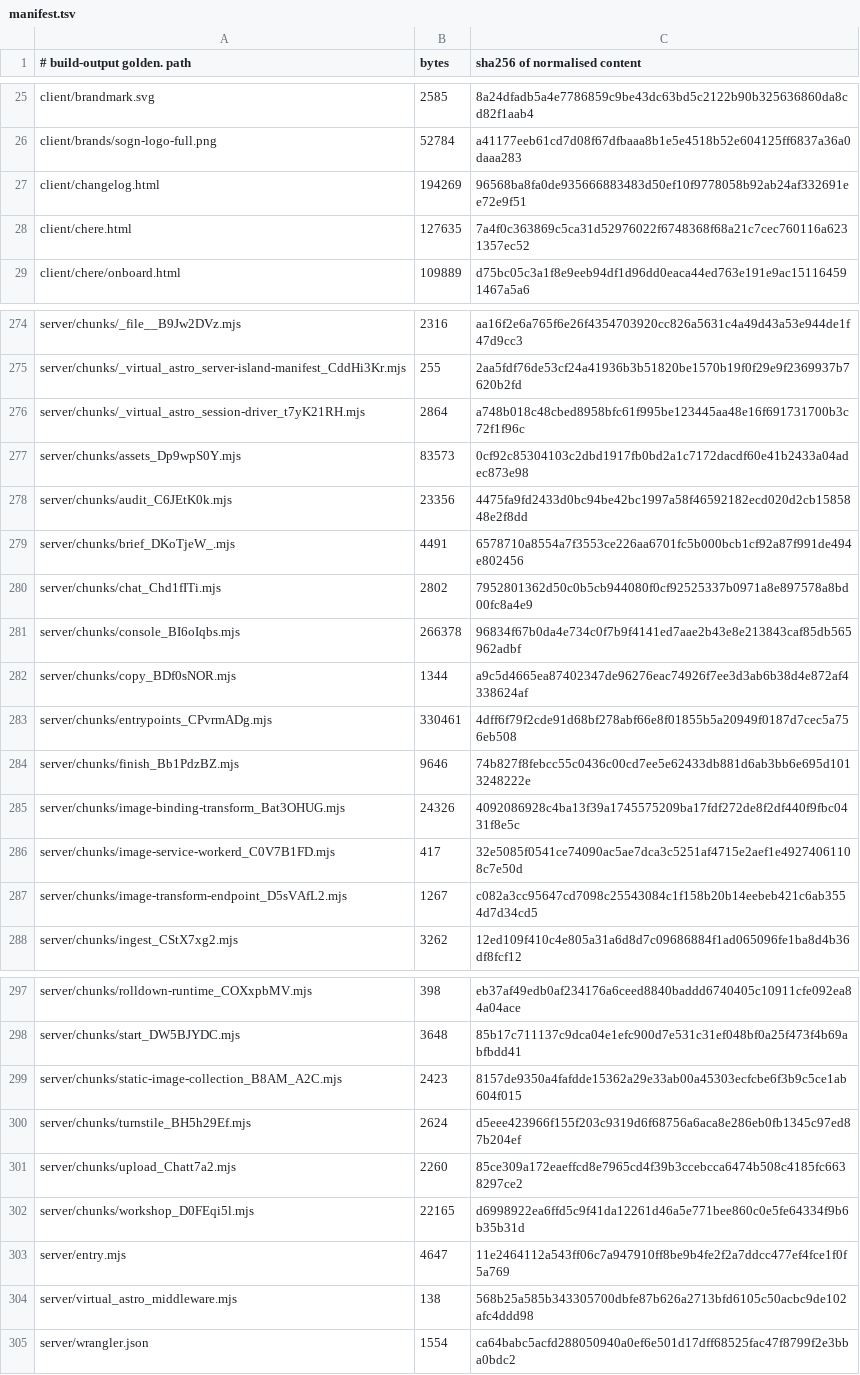
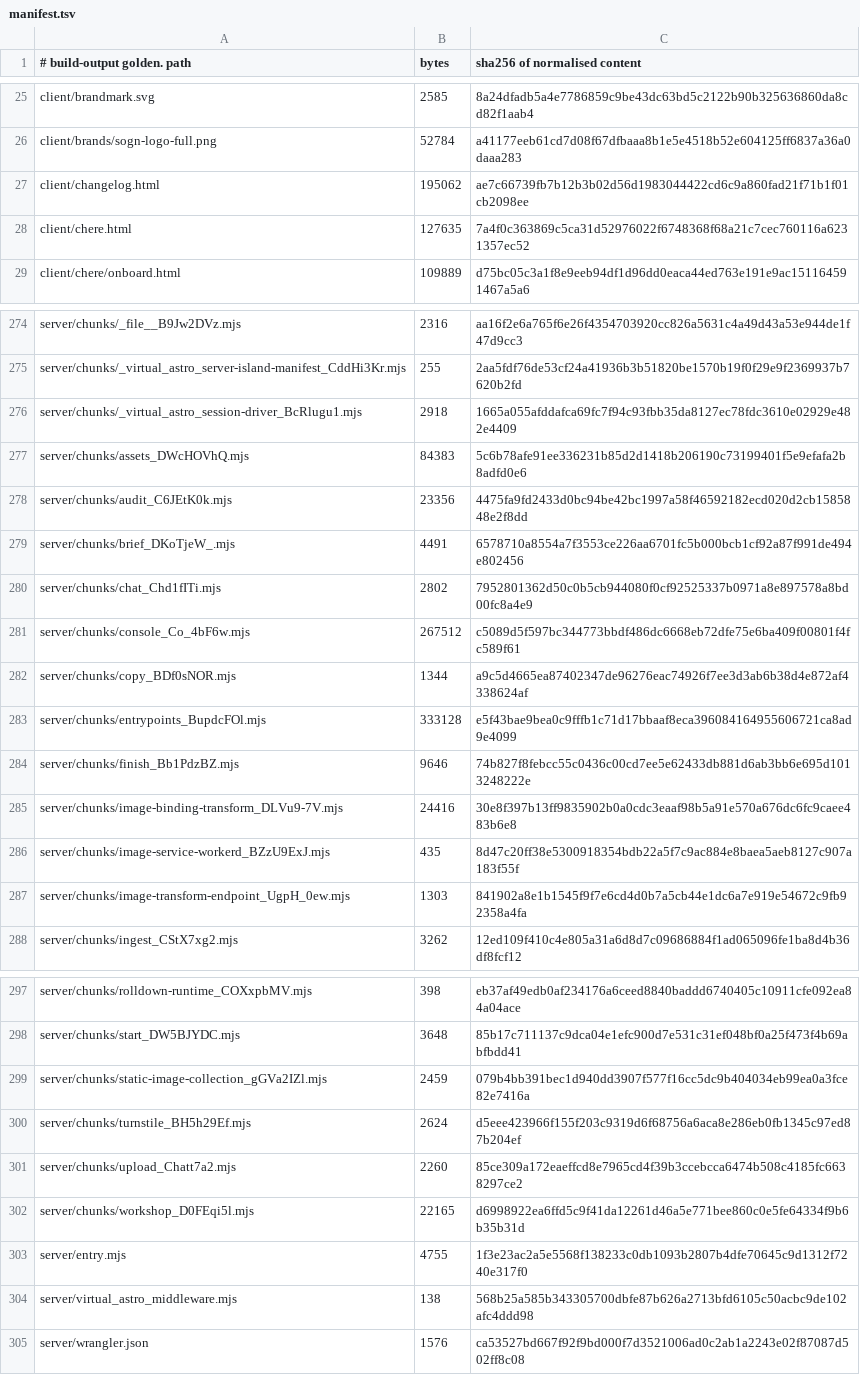
Before and after one commit to Preston2012/winterscode, a TSV file: .goldens/manifest.tsv, drawn as a sheet; only a part is shown, gaps mark what is left out; the diff covers the shown part only.

```diff
--- a/.goldens/manifest.tsv
+++ b/.goldens/manifest.tsv
@@ -26,3 +26,3 @@ client/brandmark.svg	2585	8a24dfadb5a4e7786859c9be43dc63bd5c2122b90b325636860da8
 client/brands/sogn-logo-full.png	52784	a41177eeb61cd7d08f67dfbaaa8b1e5e4518b52e604125ff6837a36a0daaa283
-client/changelog.html	194269	96568ba8fa0de935666883483d50ef10f9778058b92ab24af332691ee72e9f51
+client/changelog.html	195062	ae7c66739fb7b12b3b02d56d1983044422cd6c9a860fad21f71b1f01cb2098ee
 client/chere.html	127635	7a4f0c363869c5ca31d52976022f6748368f68a21c7cec760116a6231357ec52
@@ -275,4 +275,4 @@ server/chunks/_file__B9Jw2DVz.mjs	2316	aa16f2e6a765f6e26f4354703920cc826a5631c4a
 server/chunks/_virtual_astro_server-island-manifest_CddHi3Kr.mjs	255	2aa5fdf76de53cf24a41936b3b51820be1570b19f0f29e9f2369937b7620b2fd
-server/chunks/_virtual_astro_session-driver_t7yK21RH.mjs	2864	a748b018c48cbed8958bfc61f995be123445aa48e16f691731700b3c72f1f96c
-server/chunks/assets_Dp9wpS0Y.mjs	83573	0cf92c85304103c2dbd1917fb0bd2a1c7172dacdf60e41b2433a04adec873e98
+server/chunks/_virtual_astro_session-driver_BcRlugu1.mjs	2918	1665a055afddafca69fc7f94c93fbb35da8127ec78fdc3610e02929e482e4409
+server/chunks/assets_DWcHOVhQ.mjs	84383	5c6b78afe91ee336231b85d2d1418b206190c73199401f5e9efafa2b8adfd0e6
 server/chunks/audit_C6JEtK0k.mjs	23356	4475fa9fd2433d0bc94be42bc1997a58f46592182ecd020d2cb1585848e2f8dd
@@ -280,9 +280,9 @@ server/chunks/brief_DKoTjeW_.mjs	4491	6578710a8554a7f3553ce226aa6701fc5b000bcb1c
 server/chunks/chat_Chd1fITi.mjs	2802	7952801362d50c0b5cb944080f0cf92525337b0971a8e897578a8bd00fc8a4e9
-server/chunks/console_BI6oIqbs.mjs	266378	96834f67b0da4e734c0f7b9f4141ed7aae2b43e8e213843caf85db565962adbf
+server/chunks/console_Co_4bF6w.mjs	267512	c5089d5f597bc344773bbdf486dc6668eb72dfe75e6ba409f00801f4fc589f61
 server/chunks/copy_BDf0sNOR.mjs	1344	a9c5d4665ea87402347de96276eac74926f7ee3d3ab6b38d4e872af4338624af
-server/chunks/entrypoints_CPvrmADg.mjs	330461	4dff6f79f2cde91d68bf278abf66e8f01855b5a20949f0187d7cec5a756eb508
+server/chunks/entrypoints_BupdcFOl.mjs	333128	e5f43bae9bea0c9fffb1c71d17bbaaf8eca396084164955606721ca8ad9e4099
 server/chunks/finish_Bb1PdzBZ.mjs	9646	74b827f8febcc55c0436c00cd7ee5e62433db881d6ab3bb6e695d1013248222e
-server/chunks/image-binding-transform_Bat3OHUG.mjs	24326	4092086928c4ba13f39a1745575209ba17fdf272de8f2df440f9fbc0431f8e5c
-server/chunks/image-service-workerd_C0V7B1FD.mjs	417	32e5085f0541ce74090ac5ae7dca3c5251af4715e2aef1e49274061108c7e50d
-server/chunks/image-transform-endpoint_D5sVAfL2.mjs	1267	c082a3cc95647cd7098c25543084c1f158b20b14eebeb421c6ab3554d7d34cd5
+server/chunks/image-binding-transform_DLVu9-7V.mjs	24416	30e8f397b13ff9835902b0a0cdc3eaaf98b5a91e570a676dc6fc9caee483b6e8
+server/chunks/image-service-workerd_BZzU9ExJ.mjs	435	8d47c20ff38e5300918354bdb22a5f7c9ac884e8baea5aeb8127c907a183f55f
+server/chunks/image-transform-endpoint_UgpH_0ew.mjs	1303	841902a8e1b1545f9f7e6cd4d0b7a5cb44e1dc6a7e919e54672c9fb92358a4fa
 server/chunks/ingest_CStX7xg2.mjs	3262	12ed109f410c4e805a31a6d8d7c09686884f1ad065096fe1ba8d4b36df8fcf12
@@ -298,3 +298,3 @@ server/chunks/rolldown-runtime_COXxpbMV.mjs	398	eb37af49edb0af234176a6ceed8840ba
 server/chunks/start_DW5BJYDC.mjs	3648	85b17c711137c9dca04e1efc900d7e531c31ef048bf0a25f473f4b69abfbdd41
-server/chunks/static-image-collection_B8AM_A2C.mjs	2423	8157de9350a4fafdde15362a29e33ab00a45303ecfcbe6f3b9c5ce1ab604f015
+server/chunks/static-image-collection_gGVa2IZl.mjs	2459	079b4bb391bec1d940dd3907f577f16cc5dc9b404034eb99ea0a3fce82e7416a
 server/chunks/turnstile_BH5h29Ef.mjs	2624	d5eee423966f155f203c9319d6f68756a6aca8e286eb0fb1345c97ed87b204ef
@@ -302,4 +302,4 @@ server/chunks/upload_Chatt7a2.mjs	2260	85ce309a172eaeffcd8e7965cd4f39b3ccebcca64
 server/chunks/workshop_D0FEqi5l.mjs	22165	d6998922ea6ffd5c9f41da12261d46a5e771bee860c0e5fe64334f9b6b35b31d
-server/entry.mjs	4647	11e2464112a543ff06c7a947910ff8be9b4fe2f2a7ddcc477ef4fce1f0f5a769
+server/entry.mjs	4755	1f3e23ac2a5e5568f138233c0db1093b2807b4dfe70645c9d1312f7240e317f0
 server/virtual_astro_middleware.mjs	138	568b25a585b343305700dbfe87b626a2713bfd6105c50acbc9de102afc4ddd98
-server/wrangler.json	1554	ca64babc5acfd288050940a0ef6e501d17dff68525fac47f8799f2e3bba0bdc2
+server/wrangler.json	1576	ca53527bd667f92f9bd000f7d3521006ad0c2ab1a2243e02f87087d502ff8c08
```
Also changed, not shown: 6 edited cells elsewhere in this file.
